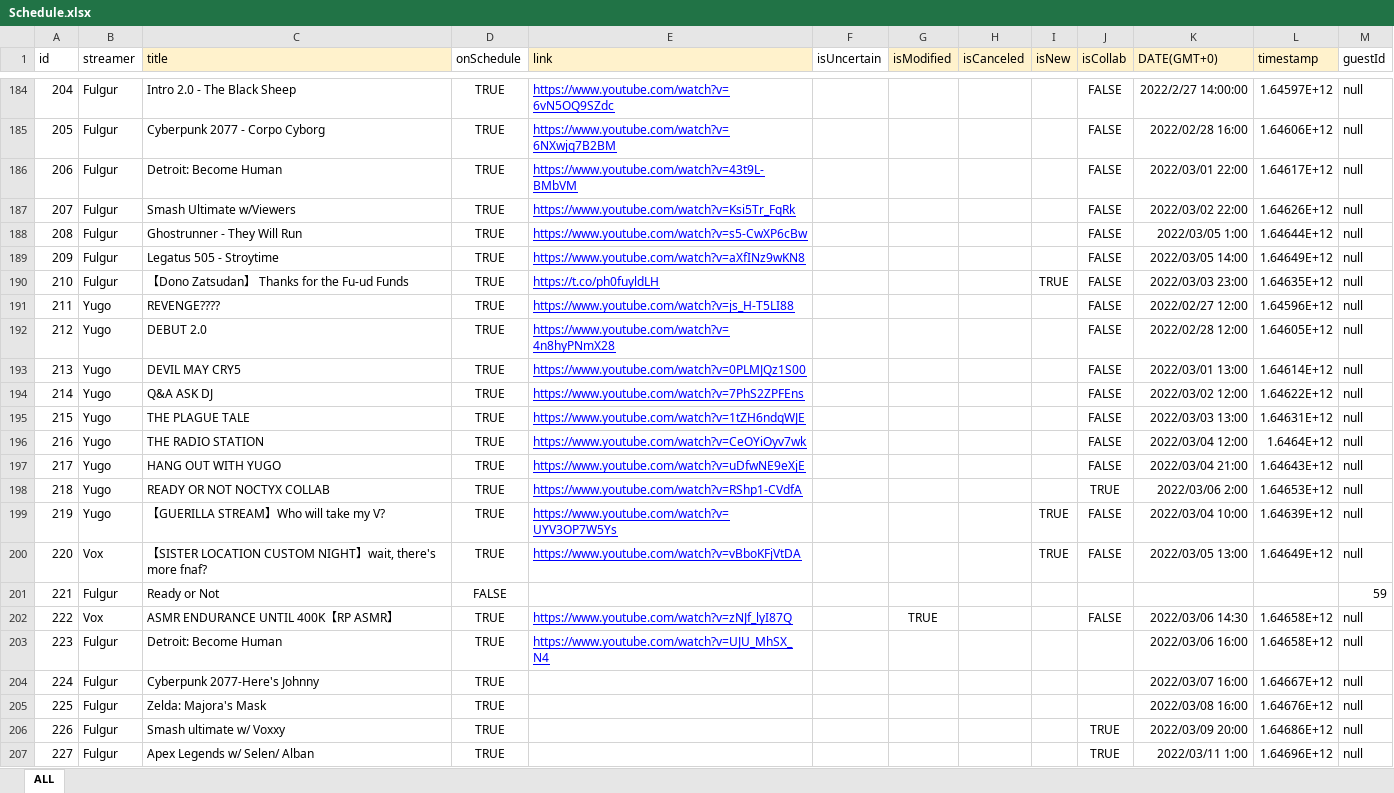
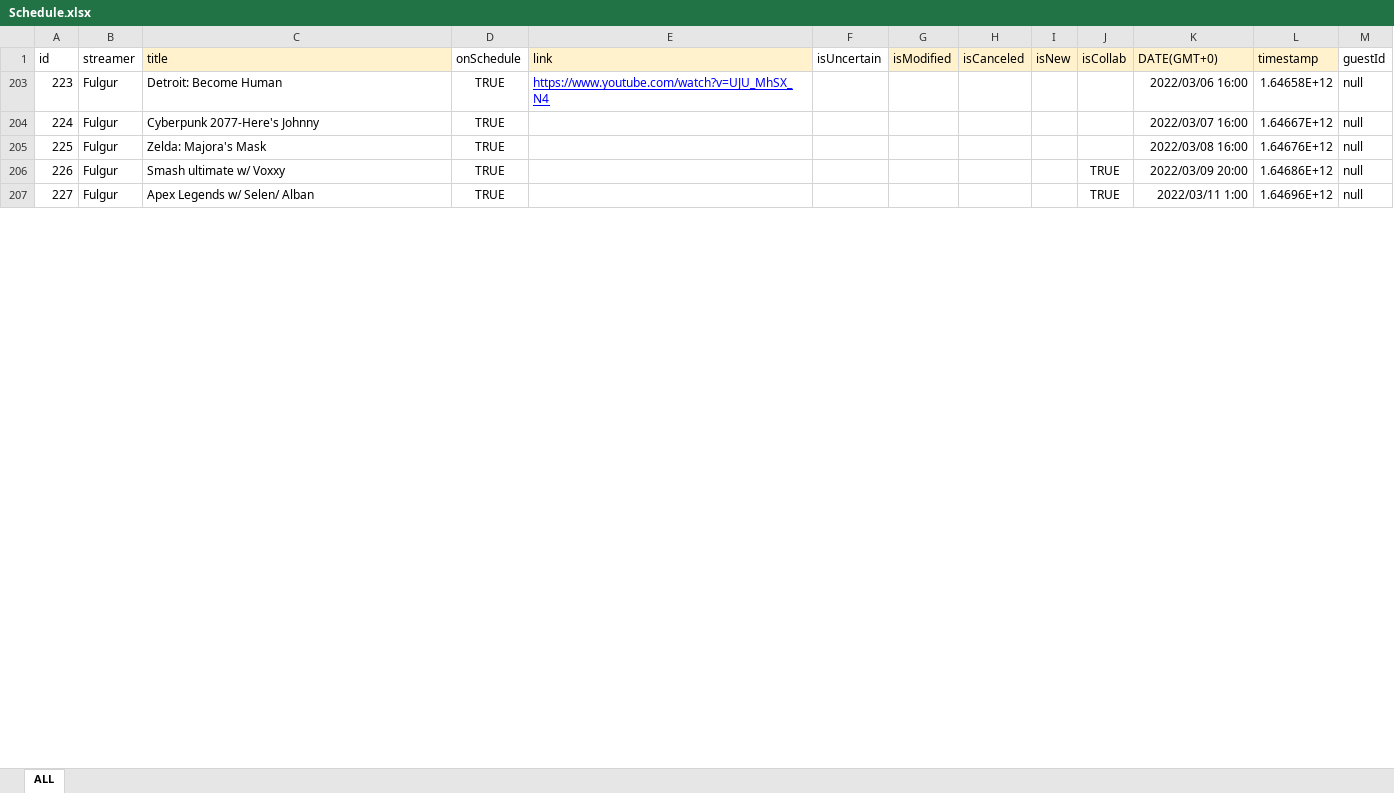
Before and after one commit to v4724/nijisanji-schedule, an Excel workbook: src/assets/docs/Schedule.xlsx, sheet ALL, drawn as a sheet; only a part is shown, gaps mark what is left out; values as stored, in another font and other column widths than the file's, no borders; charts and pictures not drawn; removed rows and columns are numbered as before the commit, all else as after; the diff covers the shown part only; the diff names each change by its address in the sheet, - before the commit and + after, or states it on an @@ line.

Commit message:
update schedule Elira

```diff
--- a/src/assets/docs/Schedule.xlsx (sheet ALL)
+++ b/src/assets/docs/Schedule.xlsx (sheet ALL)
@@ row 184 hidden: 204 | Fulgur | Intro 2.0 - The Black Sheep | TRUE | https://www.youtube.com/watch?v=6vN5OQ9SZdc |  |  |  |  | FALSE | 2022/2/27 14:00:00 | 1.64597E+12 | null @@
@@ row 185 hidden: 205 | Fulgur | Cyberpunk 2077 - Corpo Cyborg | TRUE | https://www.youtube.com/watch?v=6NXwjq7B2BM |  |  |  |  | FALSE | 2022/02/28 16:00 | 1.64606E+12 | null @@
@@ row 186 hidden: 206 | Fulgur | Detroit: Become Human | TRUE | https://www.youtube.com/watch?v=43t9L-BMbVM |  |  |  |  | FALSE | 2022/03/01 22:00 | 1.64617E+12 | null @@
@@ row 187 hidden: 207 | Fulgur | Smash Ultimate w/Viewers | TRUE | https://www.youtube.com/watch?v=Ksi5Tr_FqRk |  |  |  |  | FALSE | 2022/03/02 22:00 | 1.64626E+12 | null @@
@@ row 188 hidden: 208 | Fulgur | Ghostrunner - They Will Run | TRUE | https://www.youtube.com/watch?v=s5-CwXP6cBw |  |  |  |  | FALSE | 2022/03/05 1:00 | 1.64644E+12 | null @@
@@ row 189 hidden: 209 | Fulgur | Legatus 505 - Stroytime | TRUE | https://www.youtube.com/watch?v=aXfINz9wKN8 |  |  |  |  | FALSE | 2022/03/05 14:00 | 1.64649E+12 | null @@
@@ row 190 hidden: 210 | Fulgur | 【Dono Zatsudan】 Thanks for the Fu-ud Funds | TRUE | https://t.co/ph0fuyldLH |  |  |  | TRUE | FALSE | 2022/03/03 23:00 | 1.64635E+12 | null @@
@@ row 191 hidden: 211 | Yugo | REVENGE???? | TRUE | https://www.youtube.com/watch?v=js_H-T5LI88 |  |  |  |  | FALSE | 2022/02/27 12:00 | 1.64596E+12 | null @@
@@ row 192 hidden: 212 | Yugo | DEBUT 2.0 | TRUE | https://www.youtube.com/watch?v=4n8hyPNmX28 |  |  |  |  | FALSE | 2022/02/28 12:00 | 1.64605E+12 | null @@
@@ row 193 hidden: 213 | Yugo | DEVIL MAY CRY5 | TRUE | https://www.youtube.com/watch?v=0PLMJQz1S00 |  |  |  |  | FALSE | 2022/03/01 13:00 | 1.64614E+12 | null @@
@@ row 194 hidden: 214 | Yugo | Q&A ASK DJ | TRUE | https://www.youtube.com/watch?v=7PhS2ZPFEns |  |  |  |  | FALSE | 2022/03/02 12:00 | 1.64622E+12 | null @@
@@ row 195 hidden: 215 | Yugo | THE PLAGUE TALE | TRUE | https://www.youtube.com/watch?v=1tZH6ndqWJE |  |  |  |  | FALSE | 2022/03/03 13:00 | 1.64631E+12 | null @@
@@ row 196 hidden: 216 | Yugo | THE RADIO STATION | TRUE | https://www.youtube.com/watch?v=CeOYiOyv7wk |  |  |  |  | FALSE | 2022/03/04 12:00 | 1.6464E+12 | null @@
@@ row 197 hidden: 217 | Yugo | HANG OUT WITH YUGO | TRUE | https://www.youtube.com/watch?v=uDfwNE9eXjE |  |  |  |  | FALSE | 2022/03/04 21:00 | 1.64643E+12 | null @@
@@ row 198 hidden: 218 | Yugo | READY OR NOT NOCTYX COLLAB | TRUE | https://www.youtube.com/watch?v=RShp1-CVdfA |  |  |  |  | TRUE | 2022/03/06 2:00 | 1.64653E+12 | null @@
@@ row 199 hidden: 219 | Yugo | 【GUERILLA STREAM】Who will take my V? | TRUE | https://www.youtube.com/watch?v=UYV3OP7W5Ys |  |  |  | TRUE | FALSE | 2022/03/04 10:00 | 1.64639E+12 | null @@
@@ row 200 hidden: 220 | Vox | 【SISTER LOCATION CUSTOM NIGHT】wait, there's more fnaf? | TRUE | https://www.youtube.com/watch?v=vBboKFjVtDA |  |  |  | TRUE | FALSE | 2022/03/05 13:00 | 1.64649E+12 | null @@
@@ row 201 hidden: 221 | Fulgur | Ready or Not | FALSE |  |  |  |  |  |  |  |  | 59 @@
@@ row 202 hidden: 222 | Vox | ASMR ENDURANCE UNTIL 400K【RP ASMR】 | TRUE | https://www.youtube.com/watch?v=zNJf_lyI87Q |  | TRUE |  |  | FALSE | 2022/03/06 14:30 | 1.64658E+12 | null @@
```
Also changed, not shown: 7 added rows, 182 hidden or unhidden rows and 43 edited cells elsewhere in this sheet, formulas that keep their value, docs/assets/docs/Schedule.xlsx, 7 other files.
